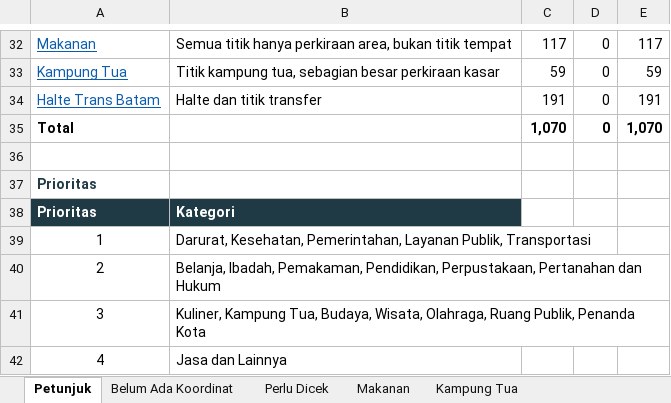
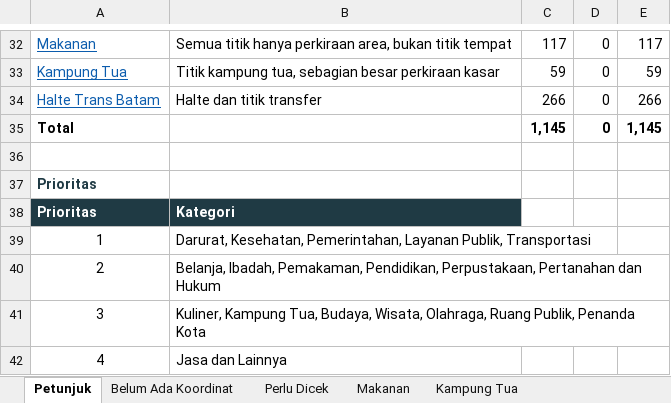
Before and after one commit to bashideffendi/batamcityhall, an Excel workbook: data/koordinat_perlu_diisi.xlsx, sheet Petunjuk, drawn as a sheet; only a part is shown, gaps mark what is left out; values as stored, in another font and other column widths than the file's, no borders; the diff names each change by its address in the sheet, - before the commit and + after, or states it on an @@ line.

```diff
--- a/data/koordinat_perlu_diisi.xlsx (sheet Petunjuk)
+++ b/data/koordinat_perlu_diisi.xlsx (sheet Petunjuk)
-C34: 191
+C34: 266
-E34: 191
+E34: 266
-C35: 1,070
+C35: 1,145
-E35: 1,070
+E35: 1,145
```
Also changed, not shown: sheet Halte Trans Batam, formulas that keep their value, 13 other files.
